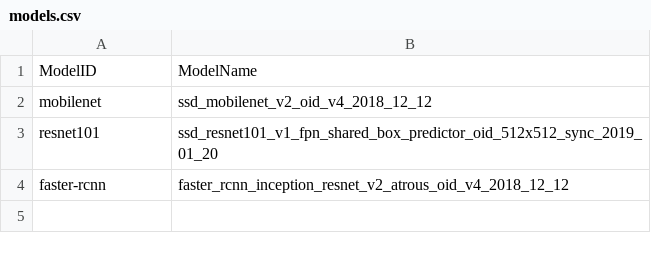
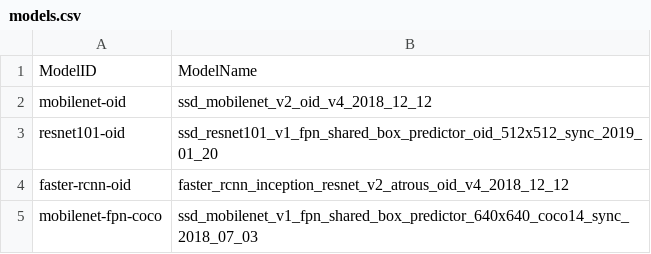
Before and after one commit to pchataignier/masters, a CSV file: TFObjectDetectionAPI/models.csv, drawn as a sheet.

```diff
--- a/TFObjectDetectionAPI/models.csv
+++ b/TFObjectDetectionAPI/models.csv
@@ -1,4 +1,5 @@
 ModelID,ModelName
-mobilenet,ssd_mobilenet_v2_oid_v4_2018_12_12
-resnet101,ssd_resnet101_v1_fpn_shared_box_predictor_oid_512x512_sync_2019_01_20
-faster-rcnn,faster_rcnn_inception_resnet_v2_atrous_oid_v4_2018_12_12
+mobilenet-oid,ssd_mobilenet_v2_oid_v4_2018_12_12
+resnet101-oid,ssd_resnet101_v1_fpn_shared_box_predictor_oid_512x512_sync_2019_01_20
+faster-rcnn-oid,faster_rcnn_inception_resnet_v2_atrous_oid_v4_2018_12_12
+mobilenet-fpn-coco,ssd_mobilenet_v1_fpn_shared_box_predictor_640x640_coco14_sync_2018_07_03
```
Also changed, not shown: 2 other files.
